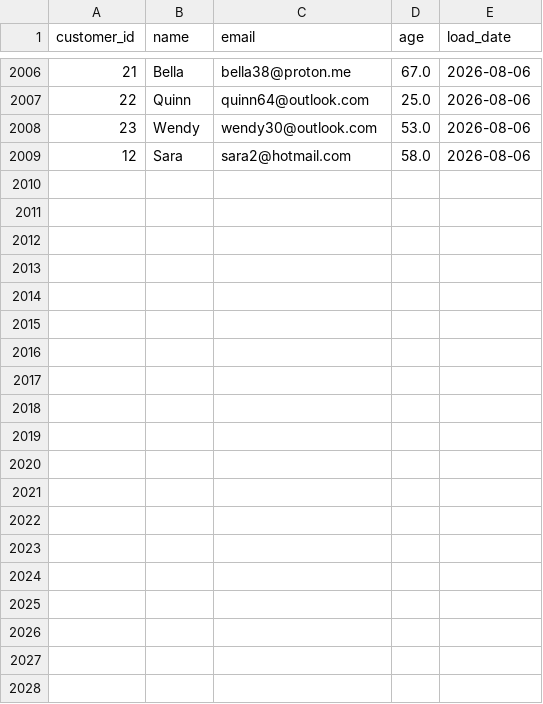
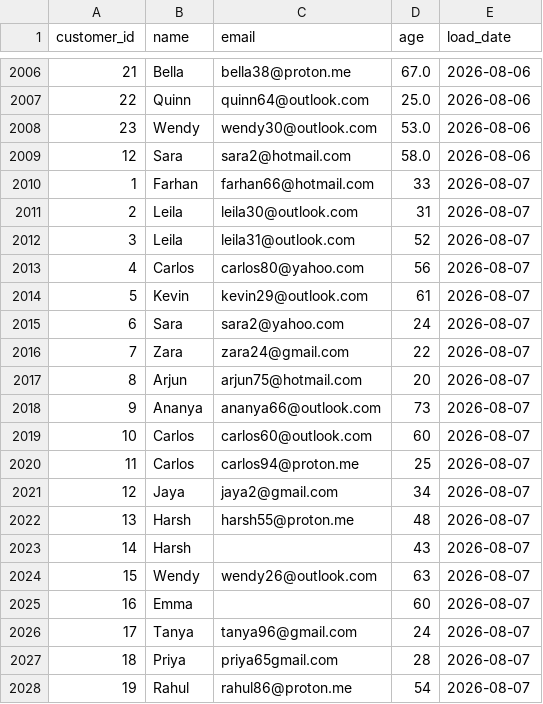
Before and after one commit to lokii2003/Enterprise-Data-Quality-Monitoring-Dashboard, a CSV file: raw_data/customer_data.csv, drawn as a sheet; only a part is shown, gaps mark what is left out.

```diff
--- a/raw_data/customer_data.csv
+++ b/raw_data/customer_data.csv
@@ -2009 +2009,20 @@ customer_id,name,email,age,load_date
 12,Sara,sara2@hotmail.com,58.0,2026-08-06
+1,Farhan,farhan66@hotmail.com,33,2026-08-07
+2,Leila,leila30@outlook.com,31,2026-08-07
+3,Leila,leila31@outlook.com,52,2026-08-07
+4,Carlos,carlos80@yahoo.com,56,2026-08-07
+5,Kevin,kevin29@outlook.com,61,2026-08-07
+6,Sara,sara2@yahoo.com,24,2026-08-07
+7,Zara,zara24@gmail.com,22,2026-08-07
+8,Arjun,arjun75@hotmail.com,20,2026-08-07
+9,Ananya,ananya66@outlook.com,73,2026-08-07
+10,Carlos,carlos60@outlook.com,60,2026-08-07
+11,Carlos,carlos94@proton.me,25,2026-08-07
+12,Jaya,jaya2@gmail.com,34,2026-08-07
+13,Harsh,harsh55@proton.me,48,2026-08-07
+14,Harsh,,43,2026-08-07
+15,Wendy,wendy26@outlook.com,63,2026-08-07
+16,Emma,,60,2026-08-07
+17,Tanya,tanya96@gmail.com,24,2026-08-07
+18,Priya,priya65gmail.com,28,2026-08-07
+19,Rahul,rahul86@proton.me,54,2026-08-07
```
Also changed, not shown: 3 other files.
